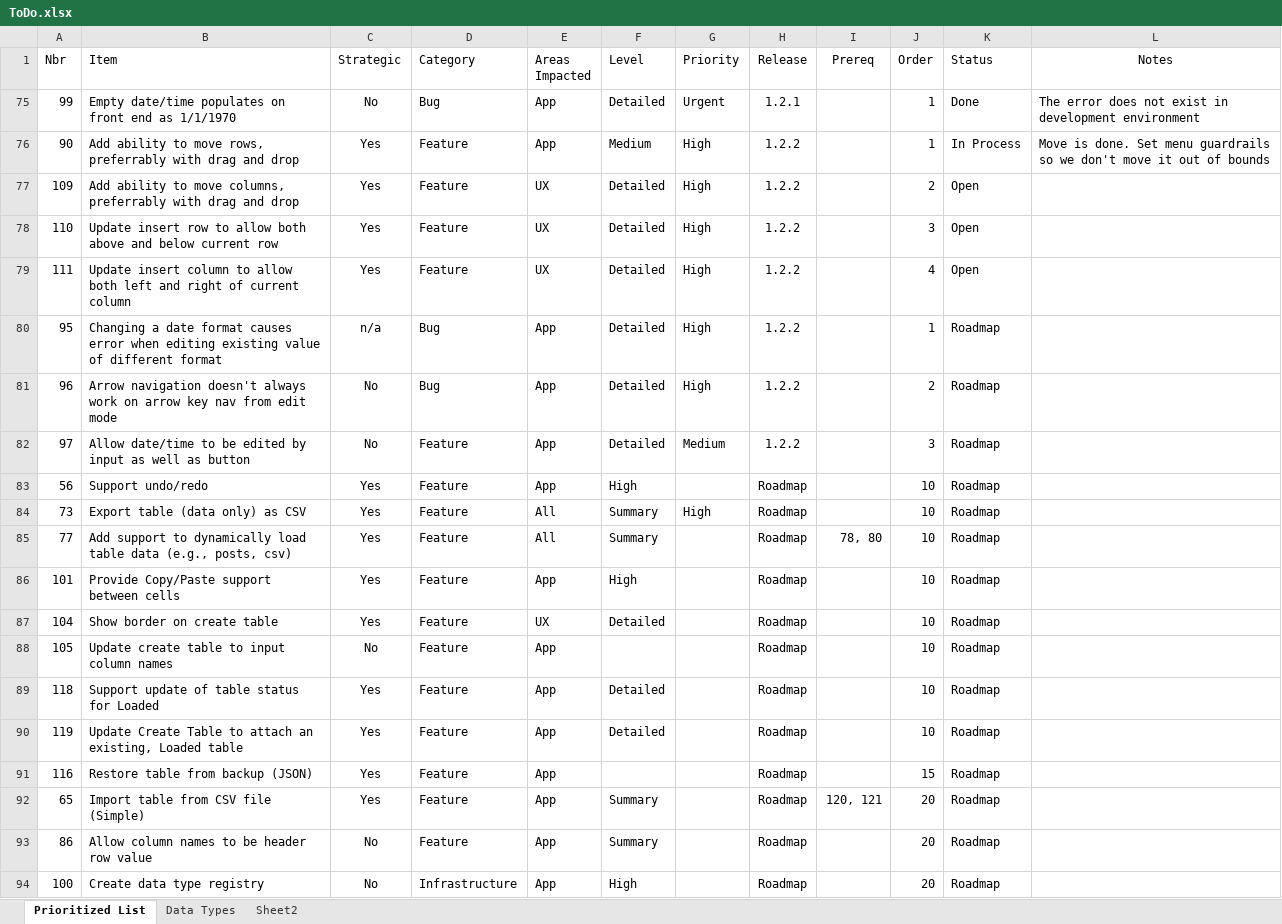
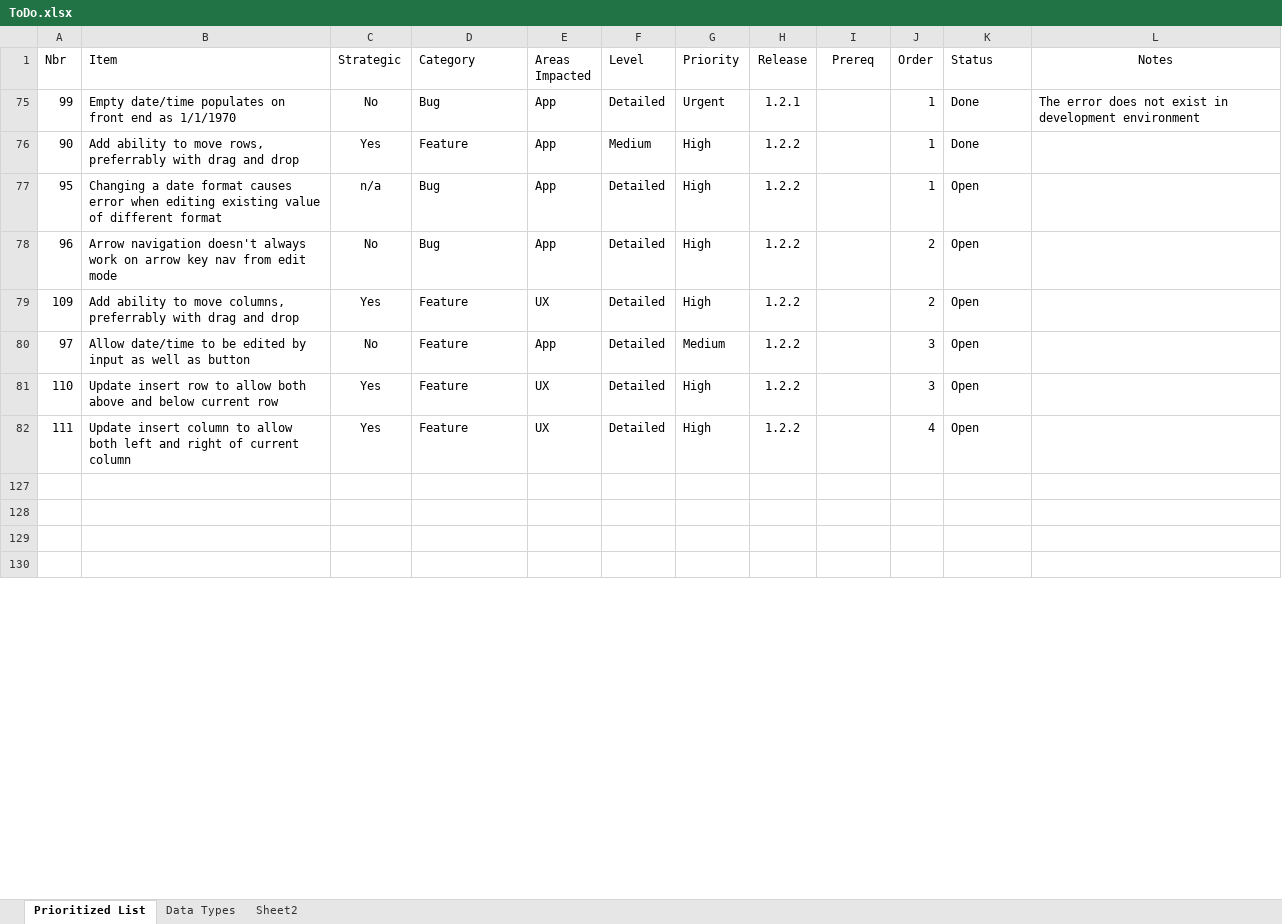
Before and after one commit to gschaub/dynamic-tables, an Excel workbook: Development Docs/ToDo.xlsx, sheet Prioritized List, drawn as a sheet; only a part is shown; the shorter side is filled out with more unchanged rows; values as stored, in another font and other column widths than the file's, no borders; removed rows and columns are numbered as before the commit, all else as after; the diff covers the shown part only; the diff names each change by its address in the sheet, - before the commit and + after, or states it on an @@ line.

Commit message:
Allow new row to be inserted either above or below the current row

```diff
--- a/Development Docs/ToDo.xlsx (sheet Prioritized List)
+++ b/Development Docs/ToDo.xlsx (sheet Prioritized List)
-K76 (Status): In Process
+K76 (Status): Done
-L76 (Notes): Move is done. Set menu guardrails so we don't move it out of bounds
+L76 (Notes): (empty)
+row 77: 95 | Changing a date format causes error when editing existing value of different format | n/a | Bug | App | Detailed | High | 1.2.2 |  | 1 | Open
+row 78: 96 | Arrow navigation doesn't always work on arrow key nav from edit mode | No | Bug | App | Detailed | High | 1.2.2 |  | 2 | Open
+row 80: 97 | Allow date/time to be edited by input as well as button | No | Feature | App | Detailed | Medium | 1.2.2 |  | 3 | Open
-row 80: 95 | Changing a date format causes error when editing existing value of different format | n/a | Bug | App | Detailed | High | 1.2.2 |  | 1 | Roadmap
-row 81: 96 | Arrow navigation doesn't always work on arrow key nav from edit mode | No | Bug | App | Detailed | High | 1.2.2 |  | 2 | Roadmap
-row 82: 97 | Allow date/time to be edited by input as well as button | No | Feature | App | Detailed | Medium | 1.2.2 |  | 3 | Roadmap
@@ row 83 hidden: 56 | Support undo/redo | Yes | Feature | App | High |  | Roadmap |  | 10 | Roadmap @@
@@ row 84 hidden: 73 | Export table (data only) as CSV | Yes | Feature | All | Summary | High | Roadmap |  | 10 | Roadmap @@
@@ row 85 hidden: 77 | Add support to dynamically load table data (e.g., posts, csv) | Yes | Feature | All | Summary |  | Roadmap | 78, 80 | 10 | Roadmap @@
@@ row 86 hidden: 101 | Provide Copy/Paste support between cells | Yes | Feature | App | High |  | Roadmap |  | 10 | Roadmap @@
@@ row 87 hidden: 104 | Show border on create table | Yes | Feature | UX | Detailed |  | Roadmap |  | 10 | Roadmap @@
@@ row 88 hidden: 105 | Update create table to input column names | No | Feature | App |  |  | Roadmap |  | 10 | Roadmap @@
@@ row 89 hidden: 118 | Support update of table status for Loaded | Yes | Feature | App | Detailed |  | Roadmap |  | 10 | Roadmap @@
@@ row 90 hidden: 119 | Update Create Table to attach an existing, Loaded table | Yes | Feature | App | Detailed |  | Roadmap |  | 10 | Roadmap @@
@@ row 91 hidden: 116 | Restore table from backup (JSON) | Yes | Feature | App |  |  | Roadmap |  | 15 | Roadmap @@
@@ row 92 hidden: 65 | Import table from CSV file (Simple) | Yes | Feature | App | Summary |  | Roadmap | 120, 121 | 20 | Roadmap @@
@@ row 93 hidden: 86 | Allow column names to be header row value | No | Feature | App | Summary |  | Roadmap |  | 20 | Roadmap @@
@@ row 94 hidden: 100 | Create data type registry | No | Infrastructure | App | High |  | Roadmap |  | 20 | Roadmap @@
```
Also changed, not shown: 1 removed row, 31 hidden or unhidden rows and 2 edited cells elsewhere in this sheet, hidden cells, 7 other files.
